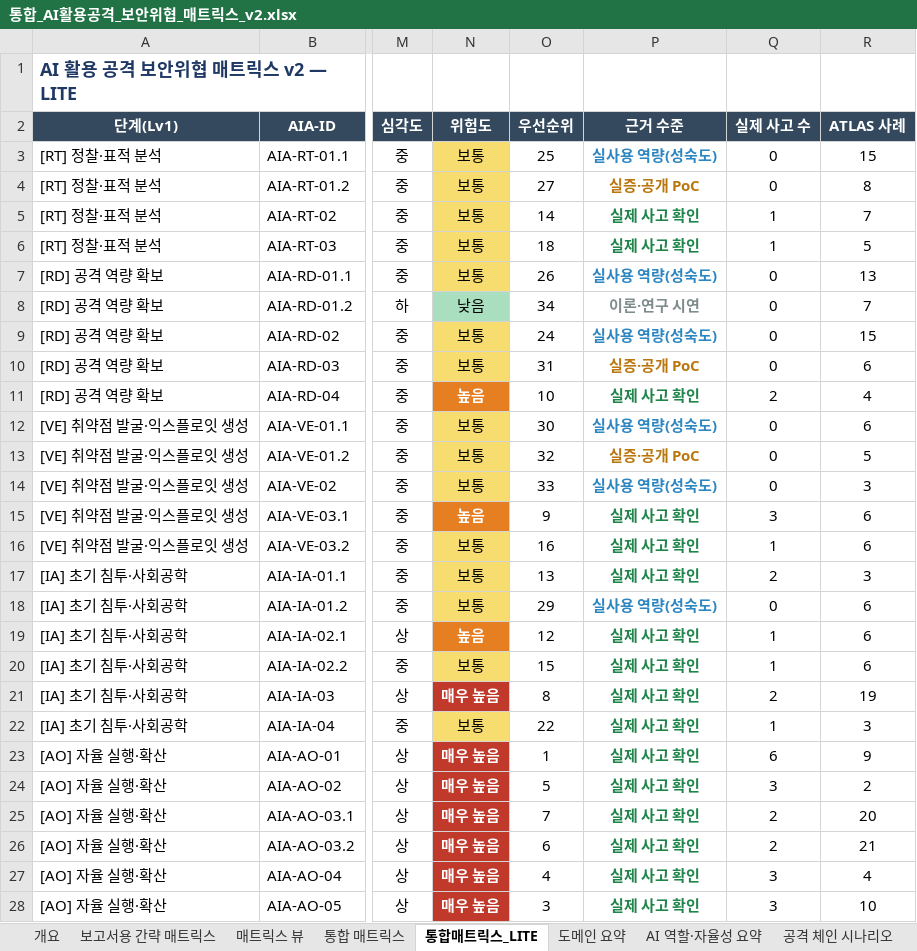
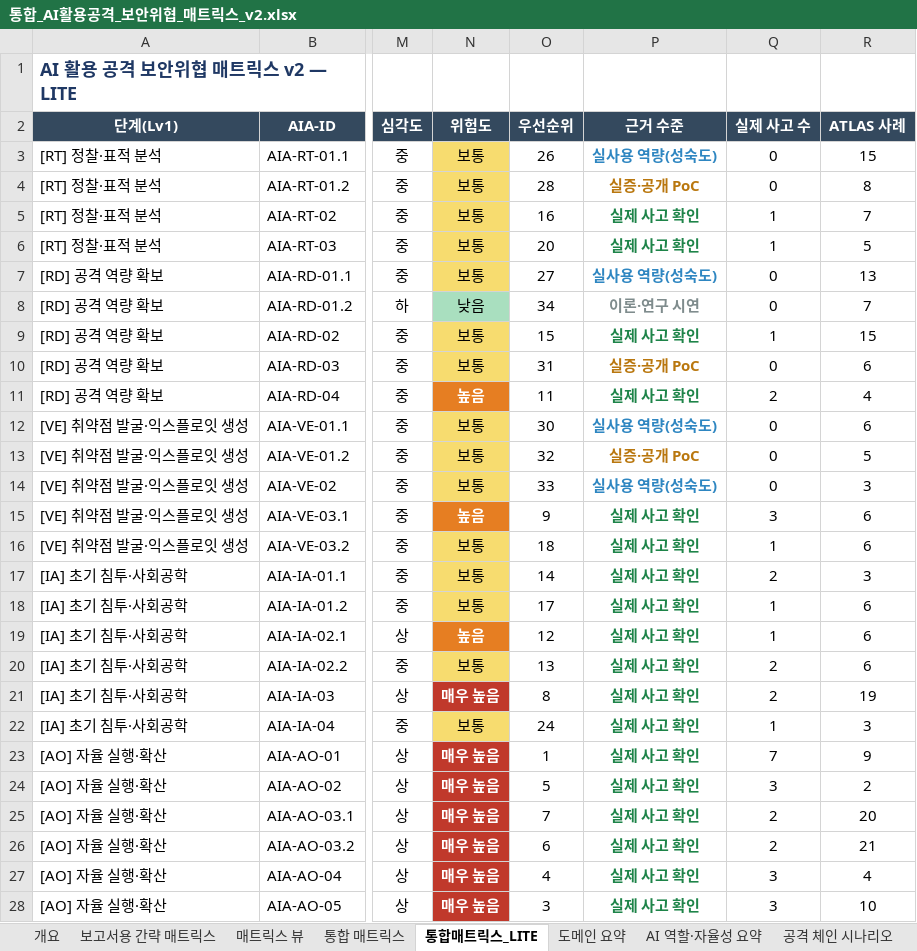
Before and after one commit to donggil-kim/test_2026, an Excel workbook: aiattack/output/통합_AI활용공격_보안위협_매트릭스_v2.xlsx, sheet 통합매트릭스_LITE, drawn as a sheet; only a part is shown, gaps mark what is left out; values as stored, in another font and other column widths than the file's, no borders; the diff covers the shown part only; the diff names each change by its address in the sheet, - before the commit and + after, or states it on an @@ line.

```diff
--- a/aiattack/output/통합_AI활용공격_보안위협_매트릭스_v2.xlsx (sheet 통합매트릭스_LITE)
+++ b/aiattack/output/통합_AI활용공격_보안위협_매트릭스_v2.xlsx (sheet 통합매트릭스_LITE)
-O3 (우선순위): 25
+O3 (우선순위): 26
-O4 (우선순위): 27
+O4 (우선순위): 28
-O5 (우선순위): 14
+O5 (우선순위): 16
-O6 (우선순위): 18
+O6 (우선순위): 20
-O7 (우선순위): 26
+O7 (우선순위): 27
-O9 (우선순위): 24
+O9 (우선순위): 15
-P9 (근거 수준): 실사용 역량(성숙도)
+P9 (근거 수준): 실제 사고 확인
-P9 text colour: #2E86C1
+P9 text colour: #1E8449
-Q9 (실제 사고 수): 0
+Q9 (실제 사고 수): 1
-O11 (우선순위): 10
+O11 (우선순위): 11
-O16 (우선순위): 16
+O16 (우선순위): 18
-O17 (우선순위): 13
+O17 (우선순위): 14
-O18 (우선순위): 29
+O18 (우선순위): 17
-P18 (근거 수준): 실사용 역량(성숙도)
+P18 (근거 수준): 실제 사고 확인
-P18 text colour: #2E86C1
+P18 text colour: #1E8449
-Q18 (실제 사고 수): 0
+Q18 (실제 사고 수): 1
-O20 (우선순위): 15
+O20 (우선순위): 13
-Q20 (실제 사고 수): 1
+Q20 (실제 사고 수): 2
-O22 (우선순위): 22
+O22 (우선순위): 24
-Q23 (실제 사고 수): 6
+Q23 (실제 사고 수): 7
```
Also changed, not shown: 10 edited cells and cell formats elsewhere in this sheet, sheet 보고서용 간략 매트릭스, sheet 역매핑_사고사례, sheet 통합 매트릭스, sheet 도메인 요약, sheet 매트릭스 뷰, sheet 개요, 2 more sheets, integrated/output/통합_보안위협_매트릭스_v5_AI활용공격뷰.xlsx, 9 other files.
